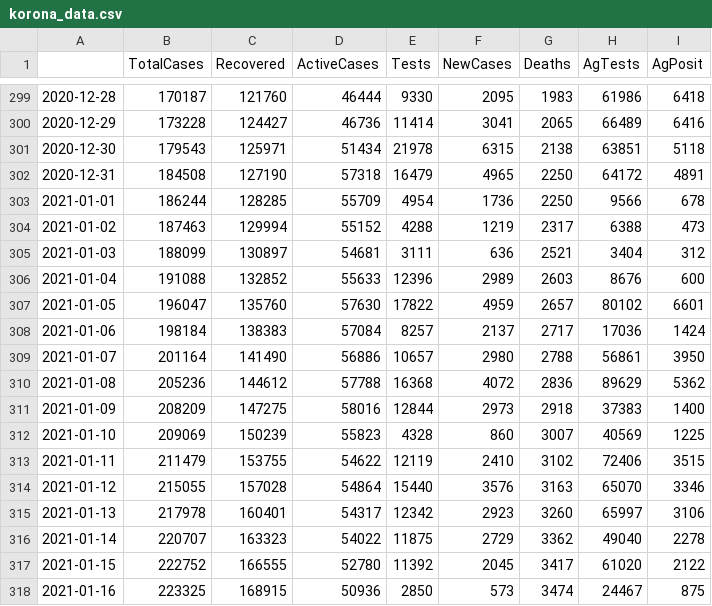
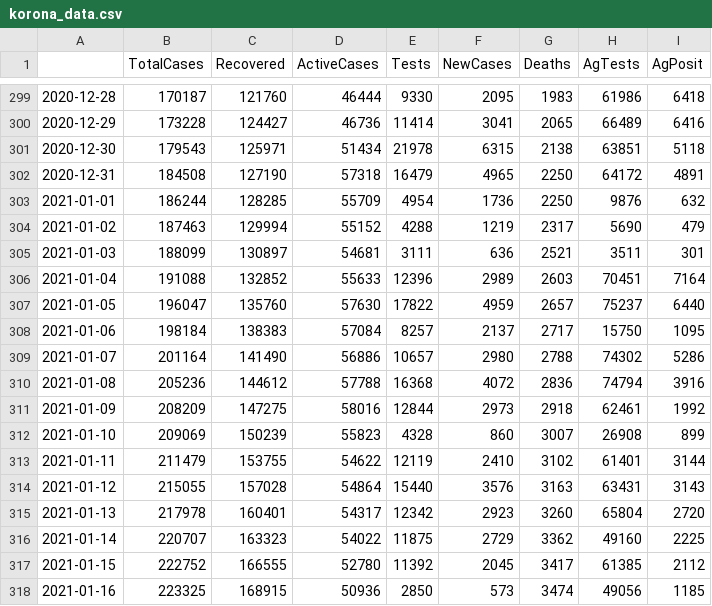
Before and after one commit to zuzancek/corona, a CSV file: SEIR_2_wave/data/korona_data.csv, drawn as a sheet; only a part is shown, gaps mark what is left out; the diff covers the shown part only.

```diff
--- a/SEIR_2_wave/data/korona_data.csv
+++ b/SEIR_2_wave/data/korona_data.csv
@@ -302,17 +302,17 @@
 2020-12-31,184508,127190,57318,16479,4965,2250,64172,4891
-2021-01-01,186244,128285,55709,4954,1736,2250,9566,678
-2021-01-02,187463,129994,55152,4288,1219,2317,6388,473
-2021-01-03,188099,130897,54681,3111,636,2521,3404,312
-2021-01-04,191088,132852,55633,12396,2989,2603,8676,600
-2021-01-05,196047,135760,57630,17822,4959,2657,80102,6601
-2021-01-06,198184,138383,57084,8257,2137,2717,17036,1424
-2021-01-07,201164,141490,56886,10657,2980,2788,56861,3950
-2021-01-08,205236,144612,57788,16368,4072,2836,89629,5362
-2021-01-09,208209,147275,58016,12844,2973,2918,37383,1400
-2021-01-10,209069,150239,55823,4328,860,3007,40569,1225
-2021-01-11,211479,153755,54622,12119,2410,3102,72406,3515
-2021-01-12,215055,157028,54864,15440,3576,3163,65070,3346
-2021-01-13,217978,160401,54317,12342,2923,3260,65997,3106
-2021-01-14,220707,163323,54022,11875,2729,3362,49040,2278
-2021-01-15,222752,166555,52780,11392,2045,3417,61020,2122
-2021-01-16,223325,168915,50936,2850,573,3474,24467,875
+2021-01-01,186244,128285,55709,4954,1736,2250,9876,632
+2021-01-02,187463,129994,55152,4288,1219,2317,5690,479
+2021-01-03,188099,130897,54681,3111,636,2521,3511,301
+2021-01-04,191088,132852,55633,12396,2989,2603,70451,7164
+2021-01-05,196047,135760,57630,17822,4959,2657,75237,6440
+2021-01-06,198184,138383,57084,8257,2137,2717,15750,1095
+2021-01-07,201164,141490,56886,10657,2980,2788,74302,5286
+2021-01-08,205236,144612,57788,16368,4072,2836,74794,3916
+2021-01-09,208209,147275,58016,12844,2973,2918,62461,1992
+2021-01-10,209069,150239,55823,4328,860,3007,26908,899
+2021-01-11,211479,153755,54622,12119,2410,3102,61401,3144
+2021-01-12,215055,157028,54864,15440,3576,3163,63431,3143
+2021-01-13,217978,160401,54317,12342,2923,3260,65804,2720
+2021-01-14,220707,163323,54022,11875,2729,3362,49160,2225
+2021-01-15,222752,166555,52780,11392,2045,3417,61385,2112
+2021-01-16,223325,168915,50936,2850,573,3474,49056,1185
```
Also changed, not shown: 13 added rows and 13 edited cells elsewhere in this file, SEIR_2_wave/data/asymptomatical_cases_share.csv, SEIR_2_wave/data/deaths.csv, 2 other files.
